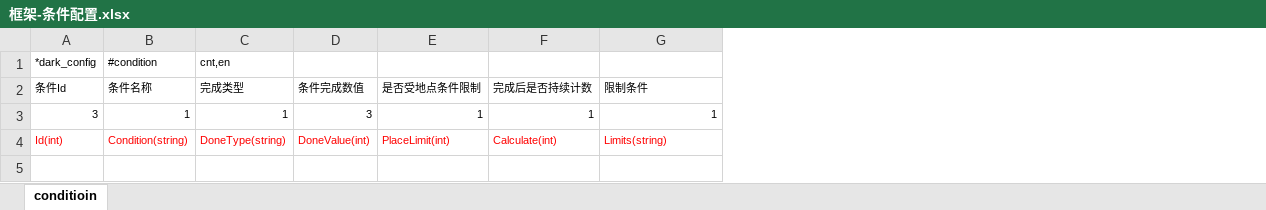
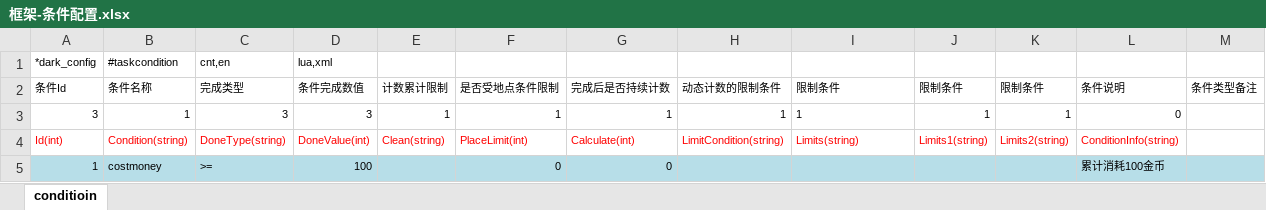
Before and after one commit to lori227/Fighter, an Excel workbook: Resource/excel/框架-条件配置.xlsx, sheet conditioin, drawn as a sheet; values as stored, in another font and other column widths than the file's, no borders; conditional formats not drawn; addresses are those after the commit; the diff names each change by its address in the sheet, - before the commit and + after, or states it on an @@ line.

Commit message:
update resource by parse tool

```diff
--- a/Resource/excel/框架-条件配置.xlsx (sheet conditioin)
+++ b/Resource/excel/框架-条件配置.xlsx (sheet conditioin)
+column E (计数累计限制), rows 3-4: 1 | Clean(string)
+column H (动态计数的限制条件), rows 3-4: 1 | LimitCondition(string)
+column J (限制条件), rows 3-4: 1 | Limits1(string)
+column K (限制条件), rows 3-4: 1 | Limits2(string)
+column L (条件说明), rows 3-4: 0 | ConditionInfo(string)
+column M (条件类型备注), empty
-B1 (条件名称): #condition
+B1 (条件名称): #taskcondition
-D1 (条件完成数值): (empty)
+D1 (条件完成数值): lua,xml
-C3 (完成类型): 1
+C3 (完成类型): 3
-I3 alignment: right
+I3 alignment: left
+row 5: 1 | costmoney | >= | 100 |  | 0 | 0 |  |  |  |  | 累计消耗100金币
```
Also changed, not shown: Resource/excel/框架-条件定义.xlsx, Resource/excel/玩家-属性定义.xlsx, 4 other files.
